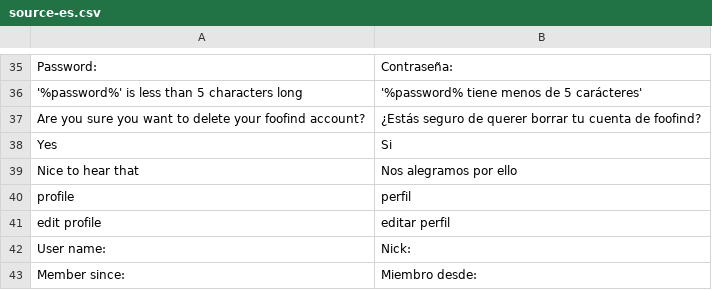
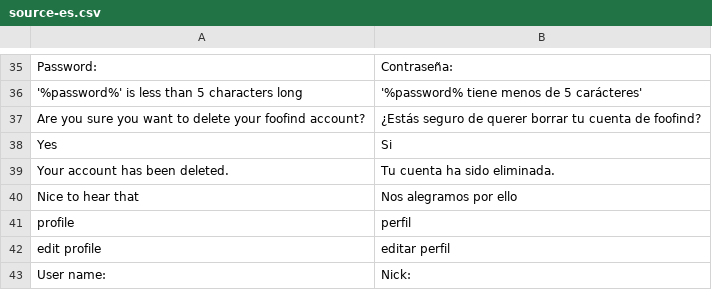
Before and after one commit to Weej1/foofind, a CSV file: application/lang/source-es.csv, drawn as a sheet; only a part is shown, gaps mark what is left out; the shorter side is filled out with more unchanged rows.

```diff
--- a/application/lang/source-es.csv
+++ b/application/lang/source-es.csv
@@ -38,2 +38,3 @@
 "Yes";"Si"
+"Your account has been deleted.";"Tu cuenta ha sido eliminada."
 "Nice to hear that";"Nos alegramos por ello"
```
Also changed, not shown: 6 other files.
